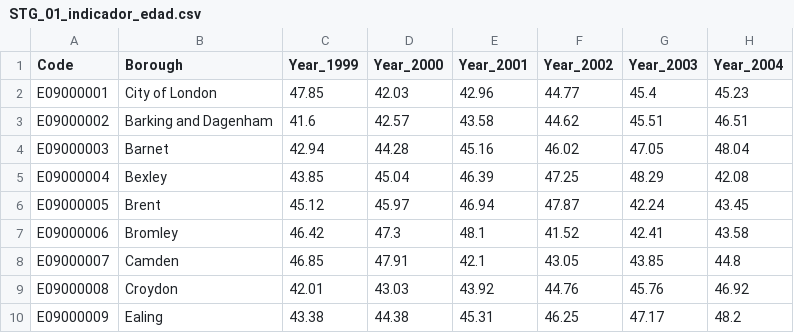
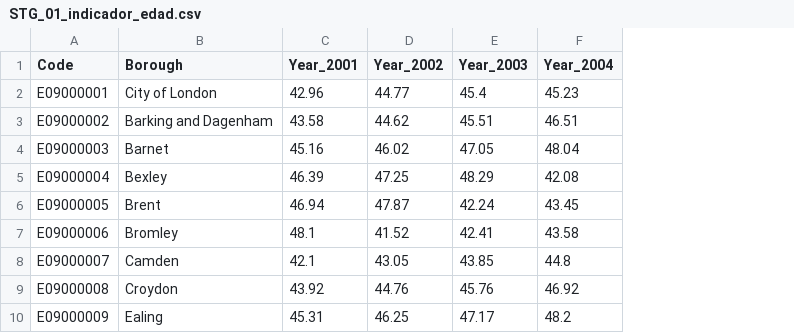
Before and after one commit to jgoncasu/UOC_TFM, a CSV file: Datos/02_Staging/STG_01_indicador_edad.csv, drawn as a sheet; only a part is shown; the diff names each change by its address in the sheet, - before the commit and + after, or states it on an @@ line.

Commit message:
Nueva versión indicador 1 eliminando años 1999 y 2000

```diff
--- a/Datos/02_Staging/STG_01_indicador_edad.csv
+++ b/Datos/02_Staging/STG_01_indicador_edad.csv
-column C (Year_1999), rows 2-10: 47.85 | 41.6 | 42.94 | 43.85 | 45.12 | 46.42 | 46.85 | 42.01 | 43.38
-column D (Year_2000), rows 2-10: 42.03 | 42.57 | 44.28 | 45.04 | 45.97 | 47.3 | 47.91 | 43.03 | 44.38
```
Also changed, not shown: 1 other file.
